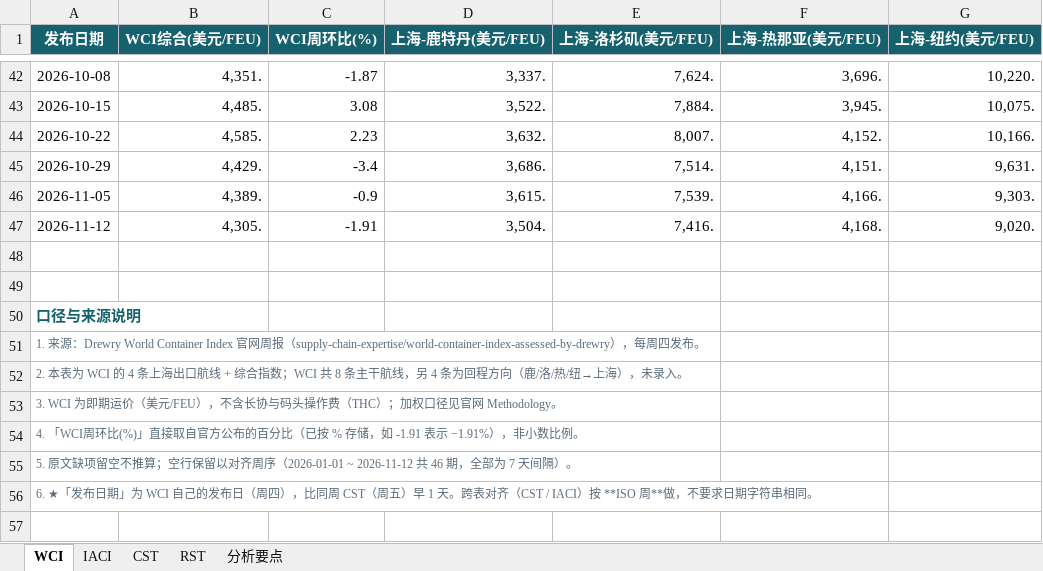
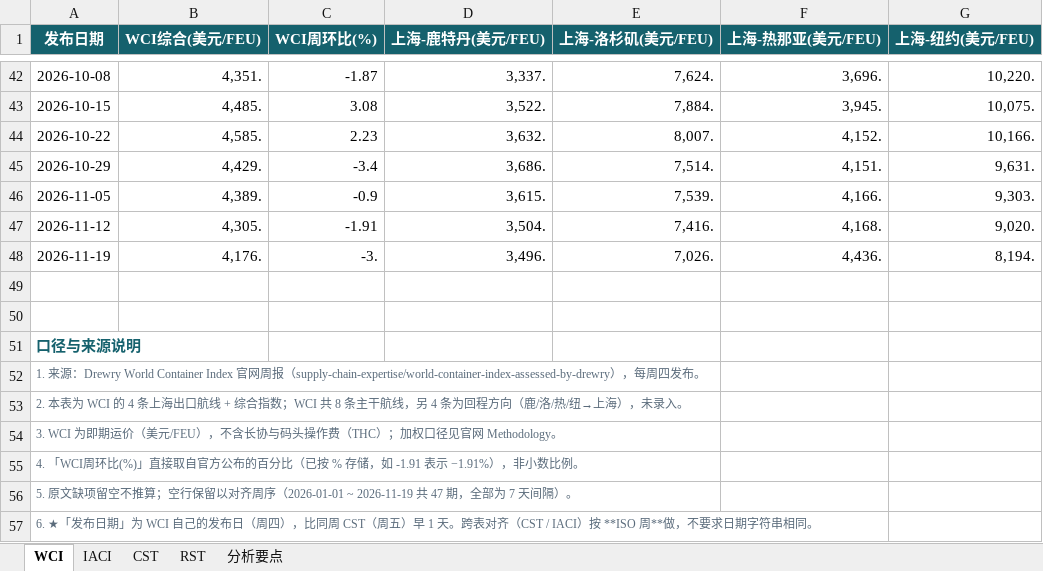
Before and after one commit to Kelvin-Liu1982/PersonalStock, an Excel workbook: cosco-shipping/数据源/中远海控_Drewry周报数据.xlsx, sheet WCI, drawn as a sheet; only a part is shown, gaps mark what is left out; values as stored, in another font and other column widths than the file's, no borders; addresses are those after the commit; the diff names each change by its address in the sheet, - before the commit and + after, or states it on an @@ line.

```diff
--- a/cosco-shipping/数据源/中远海控_Drewry周报数据.xlsx (sheet WCI)
+++ b/cosco-shipping/数据源/中远海控_Drewry周报数据.xlsx (sheet WCI)
+row 48: 2026-11-19 | 4,176. | -3. | 3,496. | 7,026. | 4,436. | 8,194.
-A56 (发布日期): …序（2026-01-01 ~ 2026-11-12 共 46 期，全部…
+A56 (发布日期): …序（2026-01-01 ~ 2026-11-19 共 47 期，全部…
```
Also changed, not shown: sheet 分析要点, sheet RST, sheet IACI, sheet CST, china-coal/数据源/中煤能源_资源储备.xlsx, cosco-shipping/数据源/中远海控_Alphaliner周报数据.xlsx, 12 other files.
